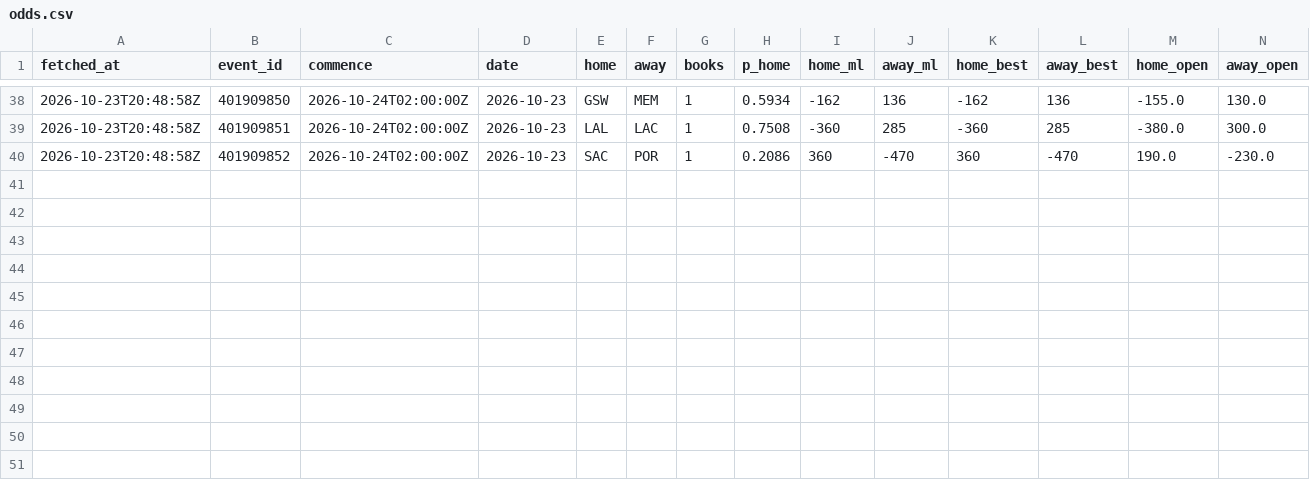
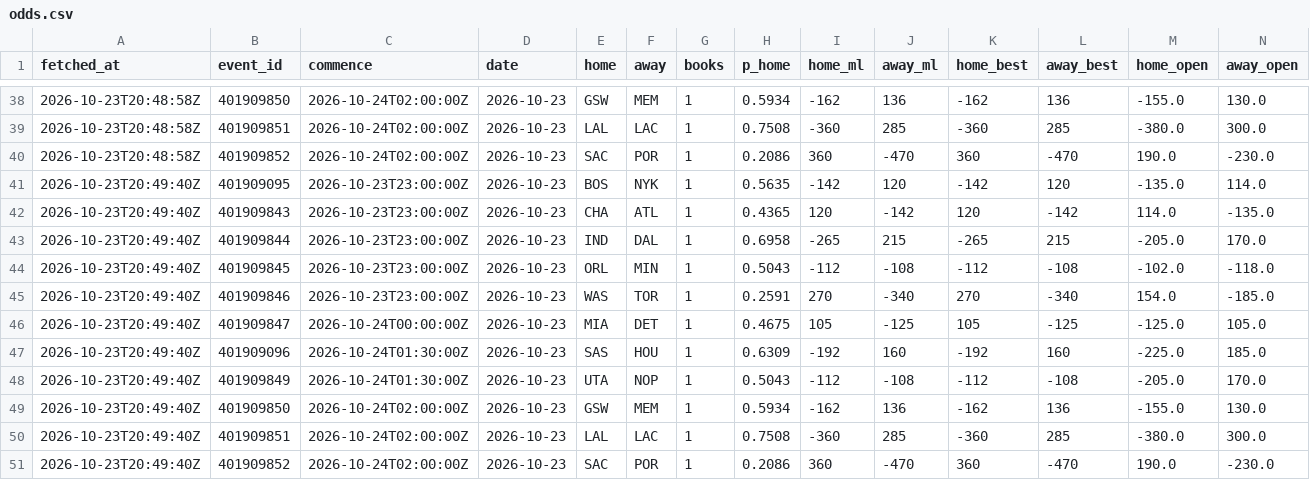
Before and after one commit to eseto9/NBA-Model, a CSV file: log/odds.csv, drawn as a sheet; only a part is shown, gaps mark what is left out; rows hold the shown columns only; the diff names each change by its address in the sheet, - before the commit and + after, or states it on an @@ line.

```diff
--- a/log/odds.csv
+++ b/log/odds.csv
+row 41: 2026-10-23T20:49:40Z | 401909095 | 2026-10-23T23:00:00Z | 2026-10-23 | BOS | NYK | 1 | 0.5635 | -142 | 120 | -142 | 120 | -135.0 | 114.0
+row 42: 2026-10-23T20:49:40Z | 401909843 | 2026-10-23T23:00:00Z | 2026-10-23 | CHA | ATL | 1 | 0.4365 | 120 | -142 | 120 | -142 | 114.0 | -135.0
+row 43: 2026-10-23T20:49:40Z | 401909844 | 2026-10-23T23:00:00Z | 2026-10-23 | IND | DAL | 1 | 0.6958 | -265 | 215 | -265 | 215 | -205.0 | 170.0
+row 44: 2026-10-23T20:49:40Z | 401909845 | 2026-10-23T23:00:00Z | 2026-10-23 | ORL | MIN | 1 | 0.5043 | -112 | -108 | -112 | -108 | -102.0 | -118.0
+row 45: 2026-10-23T20:49:40Z | 401909846 | 2026-10-23T23:00:00Z | 2026-10-23 | WAS | TOR | 1 | 0.2591 | 270 | -340 | 270 | -340 | 154.0 | -185.0
+row 46: 2026-10-23T20:49:40Z | 401909847 | 2026-10-24T00:00:00Z | 2026-10-23 | MIA | DET | 1 | 0.4675 | 105 | -125 | 105 | -125 | -125.0 | 105.0
+row 47: 2026-10-23T20:49:40Z | 401909096 | 2026-10-24T01:30:00Z | 2026-10-23 | SAS | HOU | 1 | 0.6309 | -192 | 160 | -192 | 160 | -225.0 | 185.0
+row 48: 2026-10-23T20:49:40Z | 401909849 | 2026-10-24T01:30:00Z | 2026-10-23 | UTA | NOP | 1 | 0.5043 | -112 | -108 | -112 | -108 | -205.0 | 170.0
+row 49: 2026-10-23T20:49:40Z | 401909850 | 2026-10-24T02:00:00Z | 2026-10-23 | GSW | MEM | 1 | 0.5934 | -162 | 136 | -162 | 136 | -155.0 | 130.0
+row 50: 2026-10-23T20:49:40Z | 401909851 | 2026-10-24T02:00:00Z | 2026-10-23 | LAL | LAC | 1 | 0.7508 | -360 | 285 | -360 | 285 | -380.0 | 300.0
+row 51: 2026-10-23T20:49:40Z | 401909852 | 2026-10-24T02:00:00Z | 2026-10-23 | SAC | POR | 1 | 0.2086 | 360 | -470 | 360 | -470 | 190.0 | -230.0
```
Also changed, not shown: log/predictions.csv, 3 other files.
